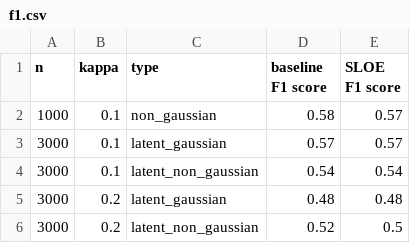
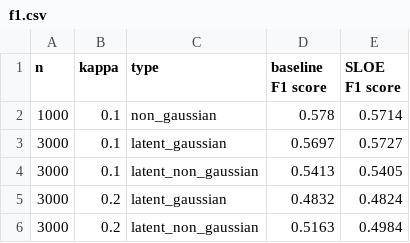
Before and after one commit to aashere/sloe-ml-project, a CSV file: results/tables/f1.csv, drawn as a sheet.

```diff
--- a/results/tables/f1.csv
+++ b/results/tables/f1.csv
@@ -1,6 +1,6 @@
 n,kappa,type,baseline F1 score,SLOE F1 score
-1000,0.1,non_gaussian,0.58,0.57
-3000,0.1,latent_gaussian,0.57,0.57
-3000,0.1,latent_non_gaussian,0.54,0.54
-3000,0.2,latent_gaussian,0.48,0.48
-3000,0.2,latent_non_gaussian,0.52,0.5
+1000,0.1,non_gaussian,0.578,0.5714
+3000,0.1,latent_gaussian,0.5697,0.5727
+3000,0.1,latent_non_gaussian,0.5413,0.5405
+3000,0.2,latent_gaussian,0.4832,0.4824
+3000,0.2,latent_non_gaussian,0.5163,0.4984
```
Also changed, not shown: 2 other files.
